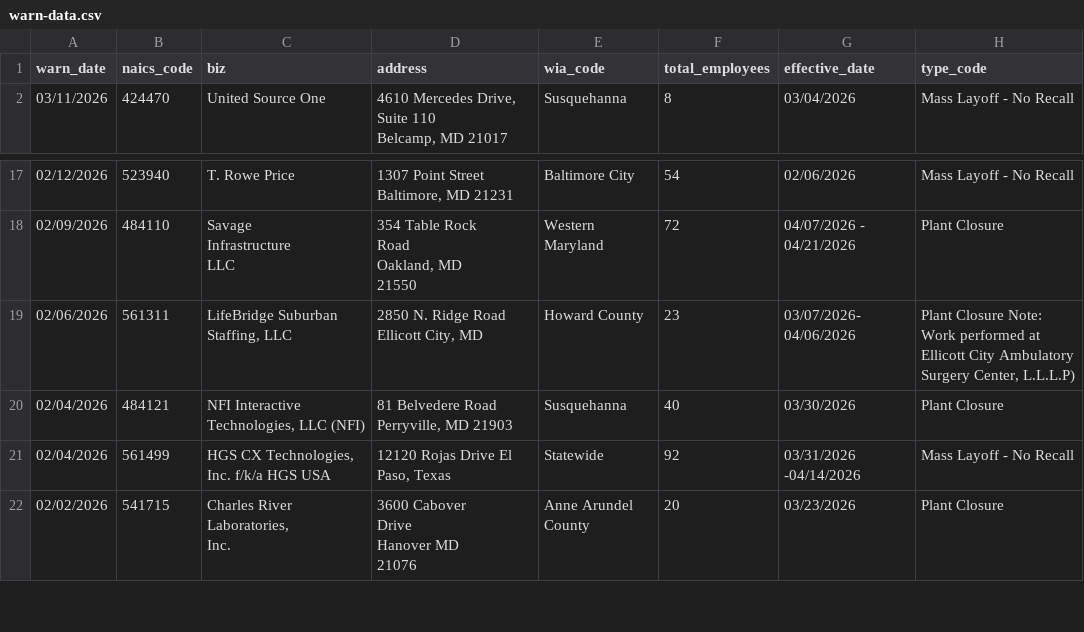
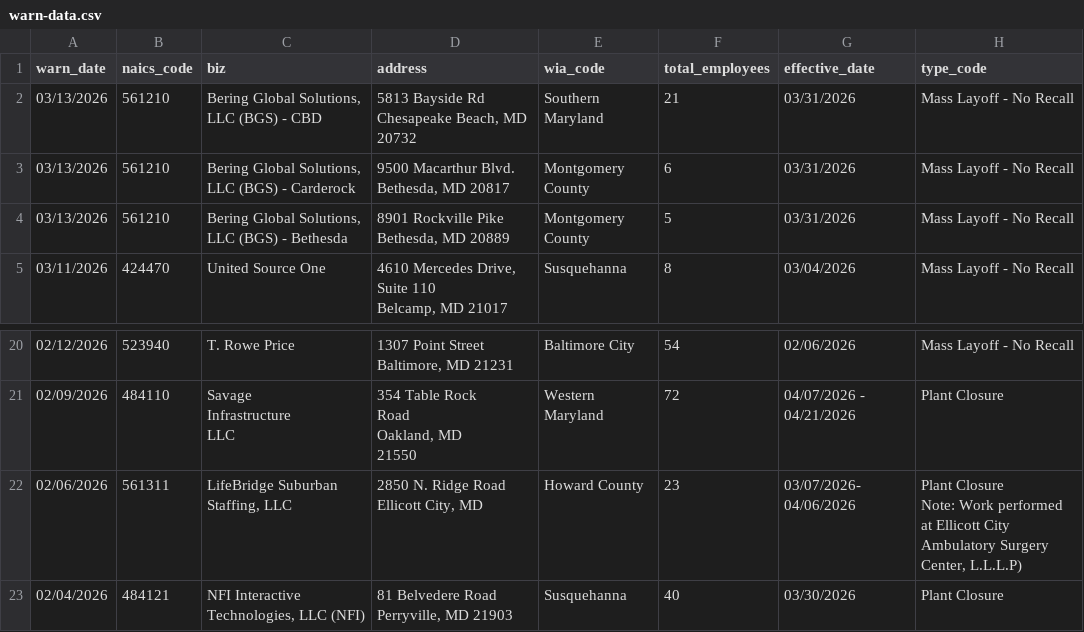
Before and after one commit to colleenodea/first-nicar-github-scraper, a CSV file: warn-data.csv, drawn as a sheet; only a part is shown, gaps mark what is left out; the shorter side is filled out with more unchanged rows; addresses are those after the commit; ↵ is a line break in a cell; the diff names each change by its address in the sheet, - before the commit and + after, or states it on an @@ line.

```diff
--- a/warn-data.csv
+++ b/warn-data.csv
+row 2: 03/13/2026 | 561210 | Bering Global Solutions, LLC (BGS) - CBD | 5813 Bayside Rd ↵ Chesapeake Beach, MD 20732 | Southern Maryland | 21 | 03/31/2026 | Mass Layoff - No Recall
+row 3: 03/13/2026 | 561210 | Bering Global Solutions, LLC (BGS) - Carderock | 9500 Macarthur Blvd. ↵ Bethesda, MD 20817 | Montgomery County | 6 | 03/31/2026 | Mass Layoff - No Recall
+row 4: 03/13/2026 | 561210 | Bering Global Solutions, LLC (BGS) - Bethesda | 8901 Rockville Pike ↵ Bethesda, MD 20889 | Montgomery County | 5 | 03/31/2026 | Mass Layoff - No Recall
-H22 (type_code): …Center, L.L.L.P)
+H22 (type_code): …Center, L.L.L.P)
```
